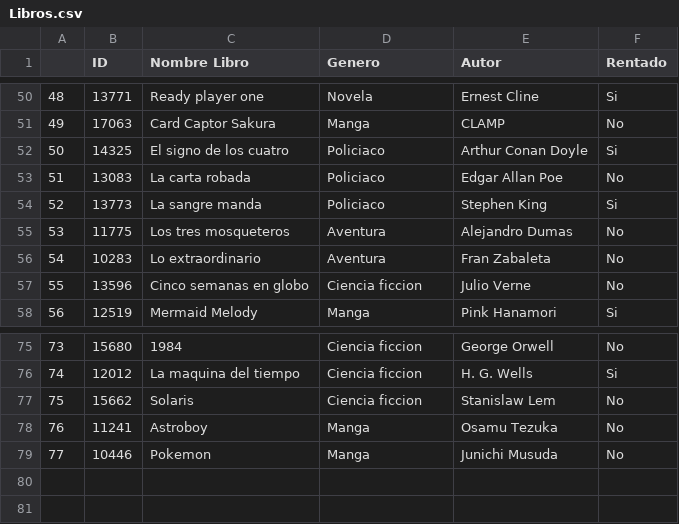
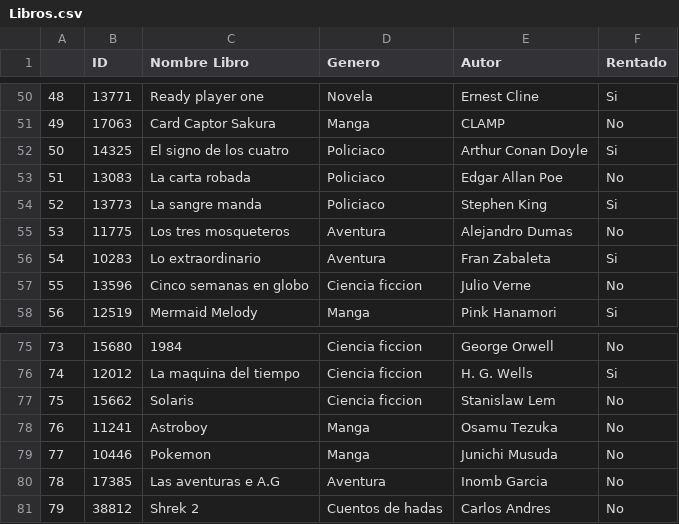
Before and after one commit to Gadgeter-EA/Proyecto-Libreria-POO-UP, a CSV file: Libros.csv, drawn as a sheet; only a part is shown, gaps mark what is left out.

```diff
--- a/Libros.csv
+++ b/Libros.csv
@@ -55,3 +55,3 @@
 53,11775,Los tres mosqueteros,Aventura,Alejandro Dumas,No
-54,10283,Lo extraordinario,Aventura,Fran Zabaleta,No
+54,10283,Lo extraordinario,Aventura,Fran Zabaleta,Si
 55,13596,Cinco semanas en globo,Ciencia ficcion,Julio Verne,No
@@ -79 +79,3 @@
 77,10446,Pokemon,Manga,Junichi Musuda,No
+78,17385,Las aventuras e A.G,Aventura,Inomb Garcia,No
+79,38812,Shrek 2,Cuentos de hadas,Carlos Andres,No
```
Also changed, not shown: 4 other files.
